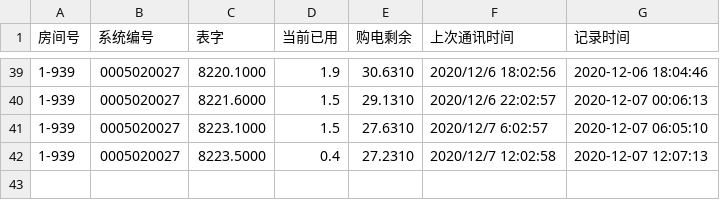
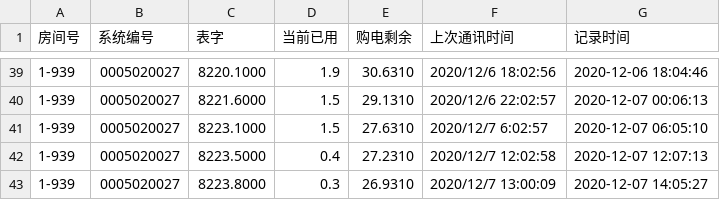
Before and after one commit to Roywaller/XLFElectricity-Inquiry, a CSV file: Records.csv, drawn as a sheet; only a part is shown, gaps mark what is left out.

Commit message:
update

```diff
--- a/Records.csv
+++ b/Records.csv
@@ -42 +42,2 @@
 1-939,0005020027,8223.5000,0.4,27.2310,2020/12/7 12:02:58,2020-12-07 12:07:13
+1-939,0005020027,8223.8000,0.3,26.9310,2020/12/7 13:00:09,2020-12-07 14:05:27
```
